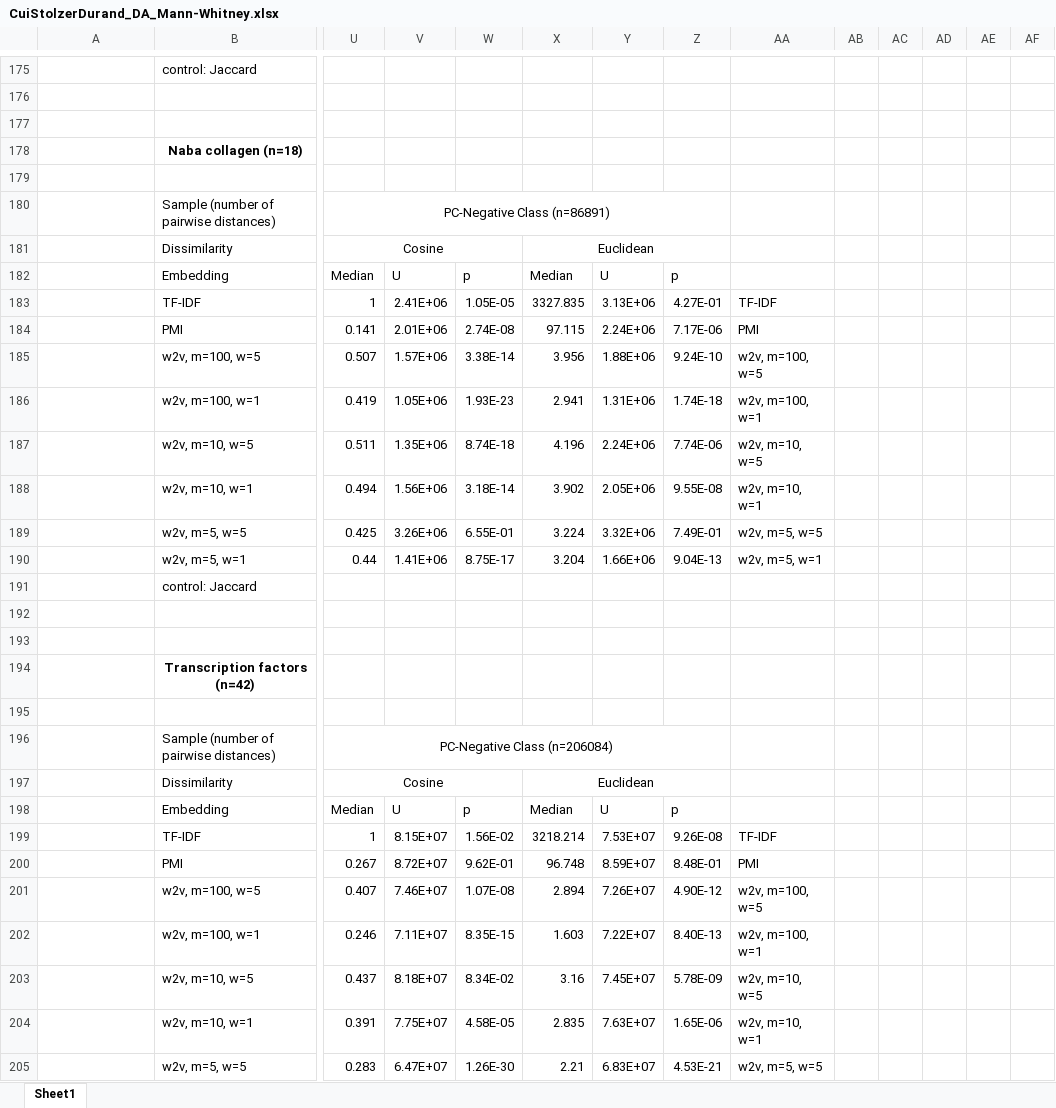
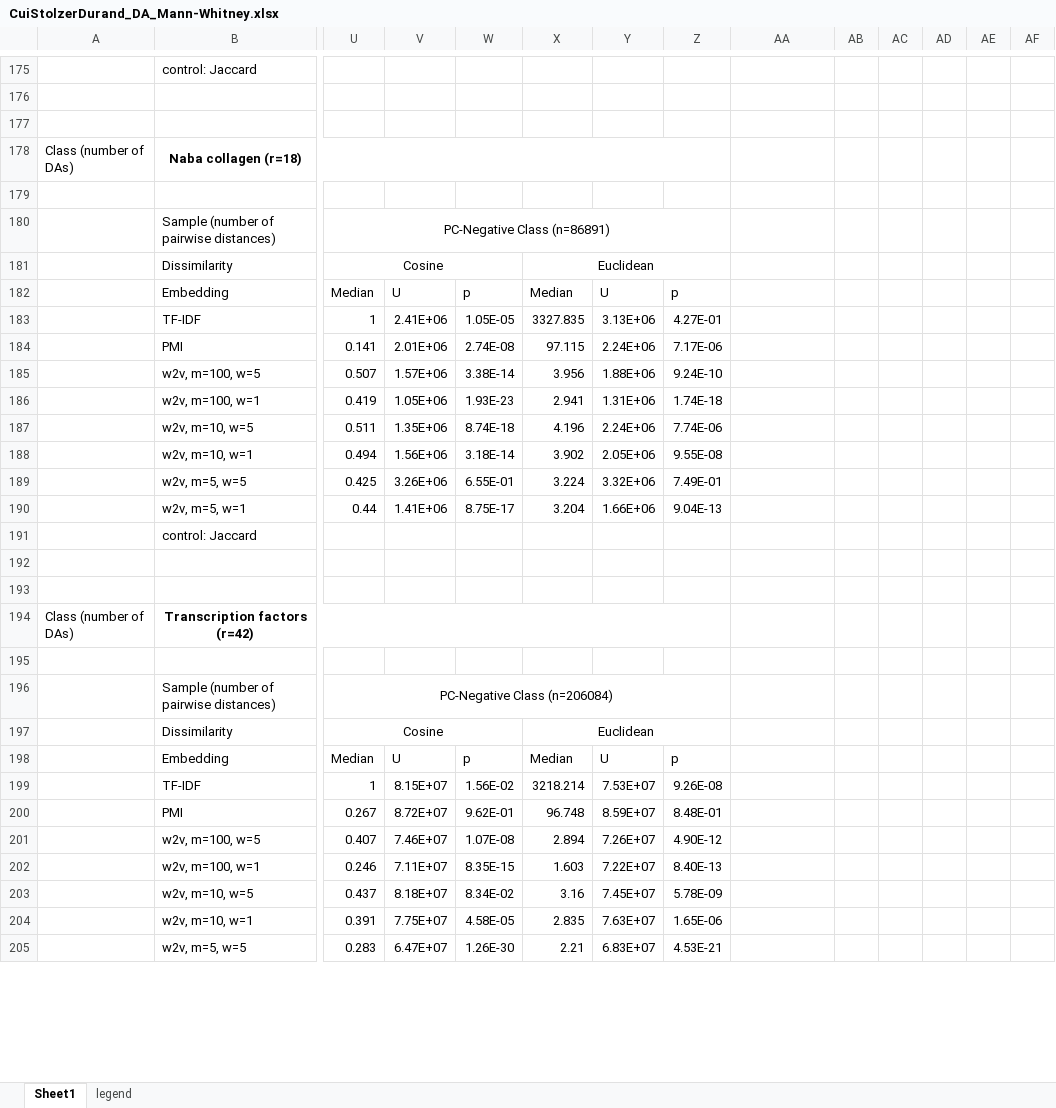
Before and after one commit to xcui297/Domain-architecture-semantics, an Excel workbook: CuiStolzerDurand_DA_Mann-Whitney.xlsx, sheet Sheet1, drawn as a sheet; only a part is shown, gaps mark what is left out; values as stored, in another font and other column widths than the file's, no borders; removed rows and columns are numbered as before the commit, all else as after; rows hold the shown columns only; the diff covers the shown part only; the diff names each change by its address in the sheet, - before the commit and + after, or states it on an @@ line.

Commit message:
Add files via upload

```diff
--- a/CuiStolzerDurand_DA_Mann-Whitney.xlsx (sheet Sheet1)
+++ b/CuiStolzerDurand_DA_Mann-Whitney.xlsx (sheet Sheet1)
+sheet tab: legend
-row 178:  | Naba collagen (n=18)
+row 178: Class (number of DAs) | Naba collagen (r=18)
-AA183: TF-IDF
+AA183: (empty)
-AA184: PMI
+AA184: (empty)
-AA185: w2v, m=100, w=5
+AA185: (empty)
-AA186: w2v, m=100, w=1
+AA186: (empty)
-AA187: w2v, m=10, w=5
+AA187: (empty)
-AA188: w2v, m=10, w=1
+AA188: (empty)
-AA189: w2v, m=5, w=5
+AA189: (empty)
-AA190: w2v, m=5, w=1
+AA190: (empty)
-row 194:  | Transcription factors (n=42)
+row 194: Class (number of DAs) | Transcription factors (r=42)
-AA199: TF-IDF
+AA199: (empty)
-AA200: PMI
+AA200: (empty)
-AA201: w2v, m=100, w=5
+AA201: (empty)
-AA202: w2v, m=100, w=1
+AA202: (empty)
-AA203: w2v, m=10, w=5
+AA203: (empty)
-AA204: w2v, m=10, w=1
+AA204: (empty)
-AA205: w2v, m=5, w=5
+AA205: (empty)
```
Also changed, not shown: 5 added rows, 5 removed rows, 11 edited cells and merged cells elsewhere in this sheet.
